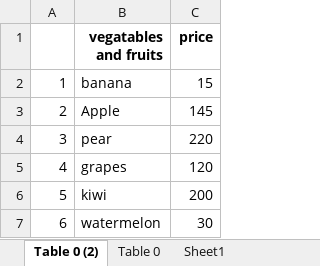
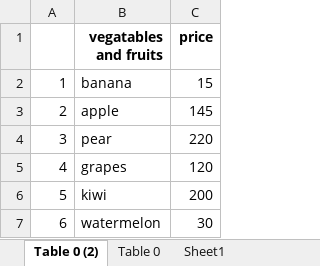
Before and after one commit to PRAGADEESH-1207/jeevi, an Excel workbook: vf/pricelist2.xlsx, sheet Table 0 (2), drawn as a sheet; only a part is shown; values as stored, in another font and other column widths than the file's, no borders; the diff names each change by its address in the sheet, - before the commit and + after, or states it on an @@ line.

Commit message:
Add files via upload

```diff
--- a/vf/pricelist2.xlsx (sheet Table 0 (2))
+++ b/vf/pricelist2.xlsx (sheet Table 0 (2))
-B3 (vegatables and fruits): Apple
+B3 (vegatables and fruits): apple
```
